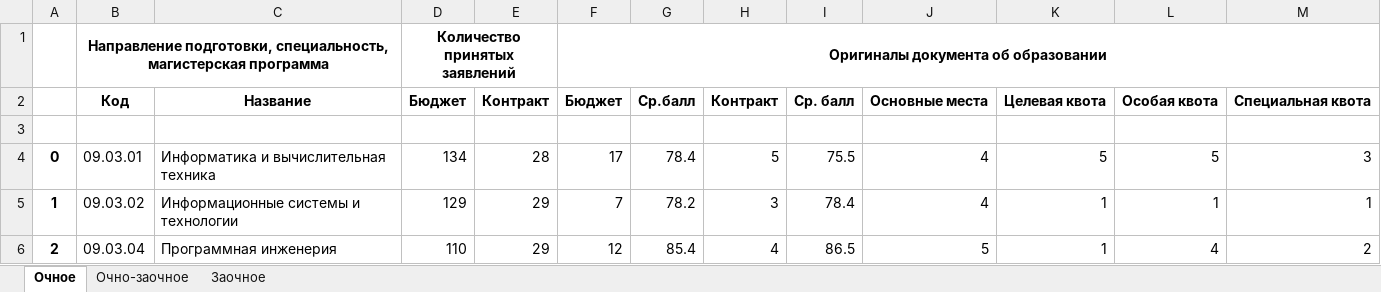
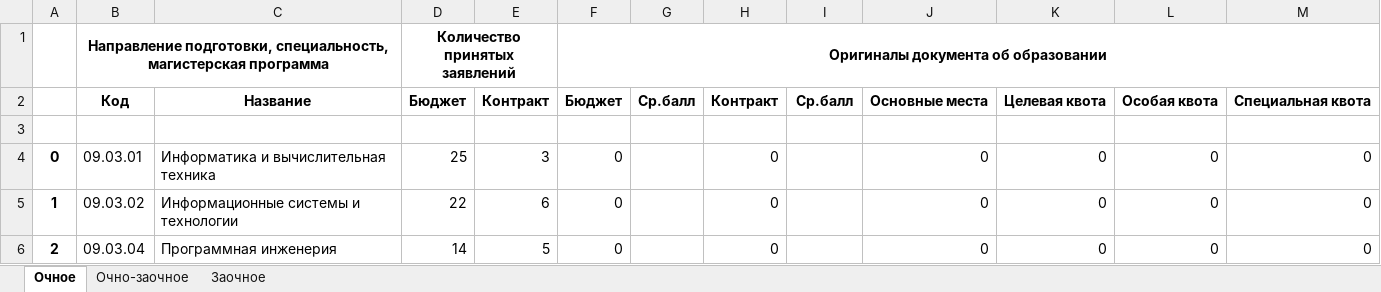
Before and after one commit to sabbraxcaddabra/dashboard, an Excel workbook: Бакалавриат.xlsx, sheet Очное, drawn as a sheet; only a part is shown; values as stored, in another font and other column widths than the file's, no borders; the diff covers the shown part only; the diff names each change by its address in the sheet, - before the commit and + after, or states it on an @@ line.

```diff
--- a/Бакалавриат.xlsx (sheet Очное)
+++ b/Бакалавриат.xlsx (sheet Очное)
-I2: Ср. балл
+I2: Ср.балл
-D4: 134
+D4: 25
-E4: 28
+E4: 3
-F4: 17
+F4: 0
-G4: 78.4
+G4: (empty)
-H4: 5
+H4: 0
-I4: 75.5
+I4: (empty)
-J4:J5: 4
+J4:J5: 0
-K4: 5
+K4: 0
-L4: 5
+L4: 0
-M4: 3
+M4: 0
-D5: 129
+D5: 22
-E5: 29
+E5: 6
-F5: 7
+F5: 0
-G5: 78.2
+G5: (empty)
-H5: 3
+H5: 0
-I5: 78.4
+I5: (empty)
-K5:K6: 1
+K5:K6: 0
-L5: 1
+L5: 0
-M5: 1
+M5: 0
-D6: 110
+D6: 14
-E6: 29
+E6: 5
-F6: 12
+F6: 0
-G6: 85.4
+G6: (empty)
-H6: 4
+H6: 0
-I6: 86.5
+I6: (empty)
-J6: 5
+J6: 0
-L6: 4
+L6: 0
-M6: 2
+M6: 0
```
Also changed, not shown: 151 edited cells elsewhere in this sheet, sheet Очно-заочное, sheet Заочное, test.xlsx, Магистратура.xlsx, 7 other files.
